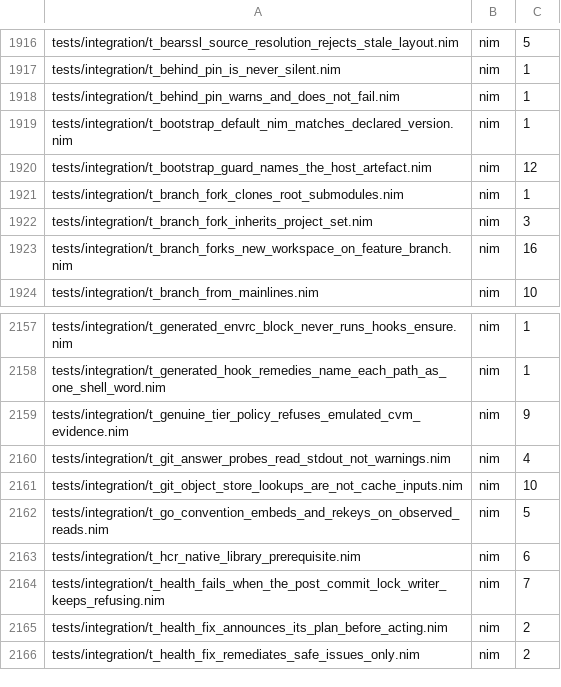
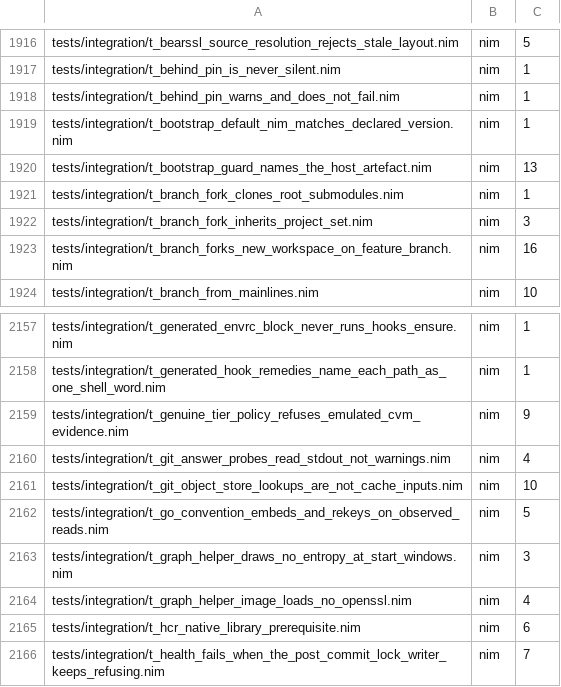
Before and after one commit to metacraft-labs/reprobuild, a TSV file: scripts/reprobuild-suite-static-case-counts.tsv, drawn as a sheet; only a part is shown, gaps mark what is left out; the shorter side is filled out with more unchanged rows.

Commit message:
feat(engine): run the graph helper roles from a separate image
The build graph runs some of the engine's own commands as the command of
its actions: provider compile, interface extraction, profile compile and
platform probe, dev-env introspection and shell rendering, and CMake
regeneration. Each runs inside a monitored action, so whatever its
process does at start-up is evidence for that action.

The engine is built with -d:ssl for its https cache and deploy paths.
On Windows that maps the OpenSSL DLLs at start-up, and their
stack-protector initialisation seeds a canary through rand_s ->
RtlGenRandom -> ProcessPrng. Every engine process therefore read
entropy before main, and an action whose process tree reads entropy is
not cached on its first run: a dev-env re-entry re-ran introspection
and rendering, and every profile export re-ran its platform probe.

These roles now run from reprobuild-helper, a third image built from
the engine's sources and dispatch without -d:ssl, installed beside the
engine. The draw is removed rather than waived, and the engine keeps
TLS. The helper answers only those roles (exit 2 otherwise) and keeps
the engine as the public CLI for anything they start. The engine
resolves it as <dir of the engine image>/reprobuild-helper and refuses,
naming that path, when it is missing; it never runs the roles itself
instead.

Tests: a Windows confirmation test runs the edges' command lines under
the I/O monitor and asserts no ProcessPrng/RtlGenRandom from the helper,
with the engine's --version as the positive control; a structural test
checks both build tables and, on Linux, that the helper maps no
libssl/libcrypto while the engine does.

```diff
--- a/scripts/reprobuild-suite-static-case-counts.tsv
+++ b/scripts/reprobuild-suite-static-case-counts.tsv
@@ -1919,3 +1919,3 @@ tests/integration/t_behind_pin_warns_and_does_not_fail.nim	nim	1
 tests/integration/t_bootstrap_default_nim_matches_declared_version.nim	nim	1
-tests/integration/t_bootstrap_guard_names_the_host_artefact.nim	nim	12
+tests/integration/t_bootstrap_guard_names_the_host_artefact.nim	nim	13
 tests/integration/t_branch_fork_clones_root_submodules.nim	nim	1
@@ -2162,2 +2162,4 @@ tests/integration/t_git_object_store_lookups_are_not_cache_inputs.nim	nim	10
 tests/integration/t_go_convention_embeds_and_rekeys_on_observed_reads.nim	nim	5
+tests/integration/t_graph_helper_draws_no_entropy_at_start_windows.nim	nim	3
+tests/integration/t_graph_helper_image_loads_no_openssl.nim	nim	4
 tests/integration/t_hcr_native_library_prerequisite.nim	nim	6
```
Also changed, not shown: 30 other files.
